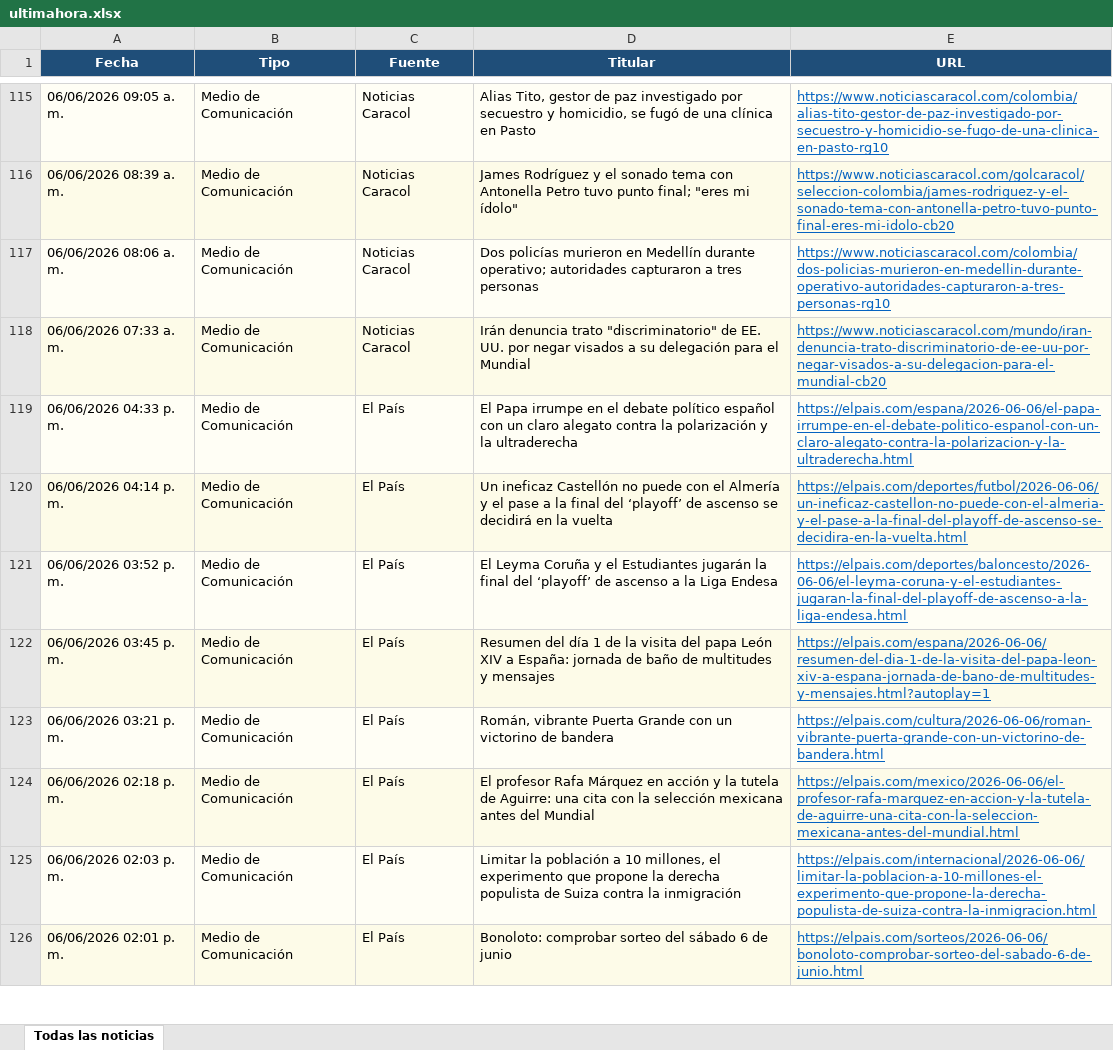
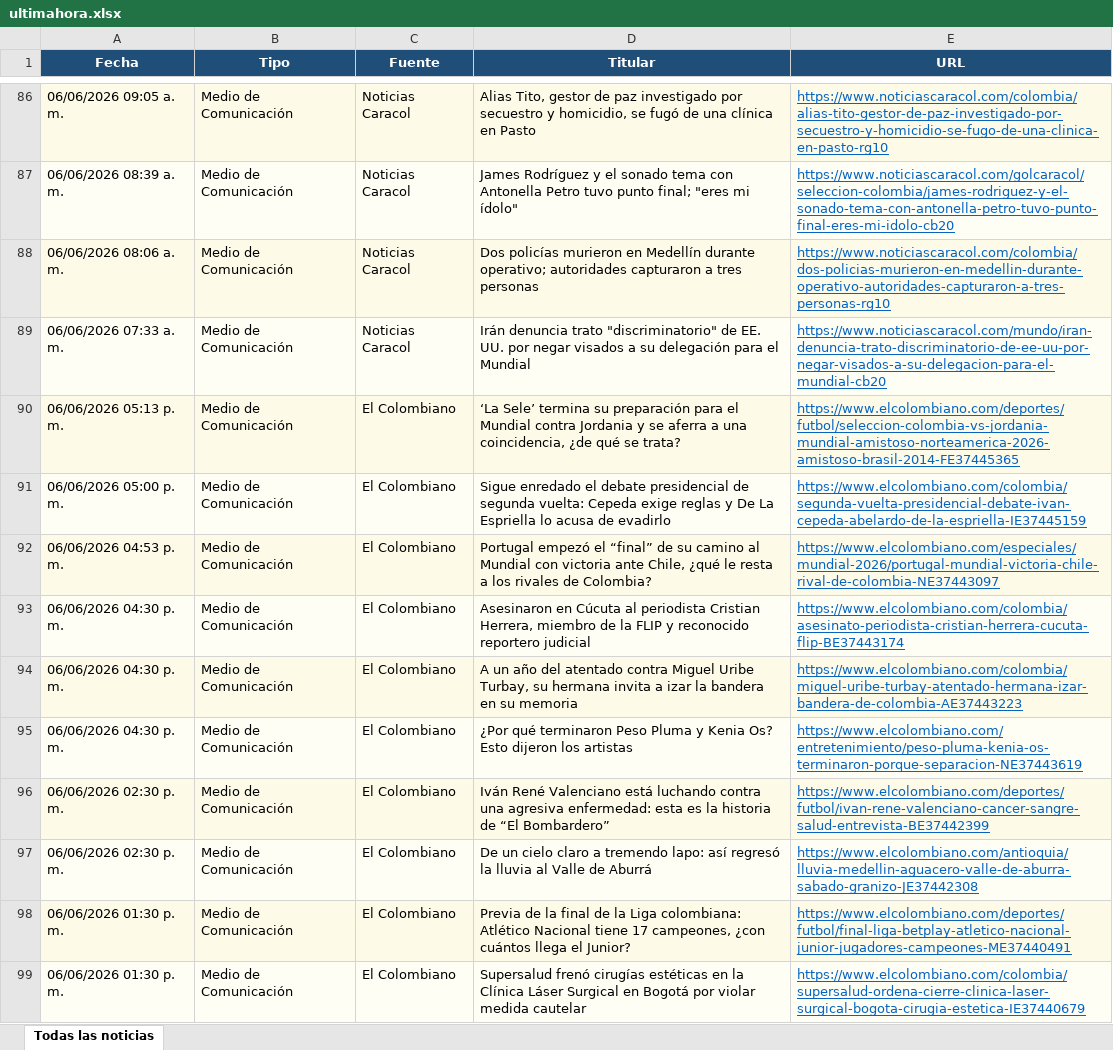
Before and after one commit to kevin961312/UltimaHora, an Excel workbook: docs/ultimahora.xlsx, sheet Todas las noticias, drawn as a sheet; only a part is shown, gaps mark what is left out; the shorter side is filled out with more unchanged rows; values as stored, in another font and other column widths than the file's, no borders; the diff covers the shown part only; the diff names each change by its address in the sheet, - before the commit and + after, or states it on an @@ line.

```diff
--- a/docs/ultimahora.xlsx (sheet Todas las noticias)
+++ b/docs/ultimahora.xlsx (sheet Todas las noticias)
+row 90: 06/06/2026 05:13 p. m. | Medio de Comunicación | El Colombiano | ‘La Sele’ termina su preparación para el Mundial contra Jordania y se aferra a una coincidencia, ¿de qué se trata? | https://www.elcolombiano.com/deportes/futbol/seleccion-colombia-vs-jordania-mundial-amistoso-norteamerica-2026-amistoso-brasil-2014-FE37445365
+row 91: 06/06/2026 05:00 p. m. | Medio de Comunicación | El Colombiano | Sigue enredado el debate presidencial de segunda vuelta: Cepeda exige reglas y De La Espriella lo acusa de evadirlo | https://www.elcolombiano.com/colombia/segunda-vuelta-presidencial-debate-ivan-cepeda-abelardo-de-la-espriella-IE37445159
+row 92: 06/06/2026 04:53 p. m. | Medio de Comunicación | El Colombiano | Portugal empezó el “final” de su camino al Mundial con victoria ante Chile, ¿qué le resta a los rivales de Colombia? | https://www.elcolombiano.com/especiales/mundial-2026/portugal-mundial-victoria-chile-rival-de-colombia-NE37443097
+row 93: 06/06/2026 04:30 p. m. | Medio de Comunicación | El Colombiano | Asesinaron en Cúcuta al periodista Cristian Herrera, miembro de la FLIP y reconocido reportero judicial | https://www.elcolombiano.com/colombia/asesinato-periodista-cristian-herrera-cucuta-flip-BE37443174
+row 94: 06/06/2026 04:30 p. m. | Medio de Comunicación | El Colombiano | A un año del atentado contra Miguel Uribe Turbay, su hermana invita a izar la bandera en su memoria | https://www.elcolombiano.com/colombia/miguel-uribe-turbay-atentado-hermana-izar-bandera-de-colombia-AE37443223
+row 95: 06/06/2026 04:30 p. m. | Medio de Comunicación | El Colombiano | ¿Por qué terminaron Peso Pluma y Kenia Os? Esto dijeron los artistas | https://www.elcolombiano.com/entretenimiento/peso-pluma-kenia-os-terminaron-porque-separacion-NE37443619
+row 96: 06/06/2026 02:30 p. m. | Medio de Comunicación | El Colombiano | Iván René Valenciano está luchando contra una agresiva enfermedad: esta es la historia de “El Bombardero” | https://www.elcolombiano.com/deportes/futbol/ivan-rene-valenciano-cancer-sangre-salud-entrevista-BE37442399
+row 97: 06/06/2026 02:30 p. m. | Medio de Comunicación | El Colombiano | De un cielo claro a tremendo lapo: así regresó la lluvia al Valle de Aburrá | https://www.elcolombiano.com/antioquia/lluvia-medellin-aguacero-valle-de-aburra-sabado-granizo-JE37442308
+row 98: 06/06/2026 01:30 p. m. | Medio de Comunicación | El Colombiano | Previa de la final de la Liga colombiana: Atlético Nacional tiene 17 campeones, ¿con cuántos llega el Junior? | https://www.elcolombiano.com/deportes/futbol/final-liga-betplay-atletico-nacional-junior-jugadores-campeones-ME37440491
+row 99: 06/06/2026 01:30 p. m. | Medio de Comunicación | El Colombiano | Supersalud frenó cirugías estéticas en la Clínica Láser Surgical en Bogotá por violar medida cautelar | https://www.elcolombiano.com/colombia/supersalud-ordena-cierre-clinica-laser-surgical-bogota-cirugia-estetica-IE37440679
```
Also changed, not shown: 76 added rows, 61 removed rows, 61 moved rows and 20 edited cells elsewhere in this sheet, 1 other file.
